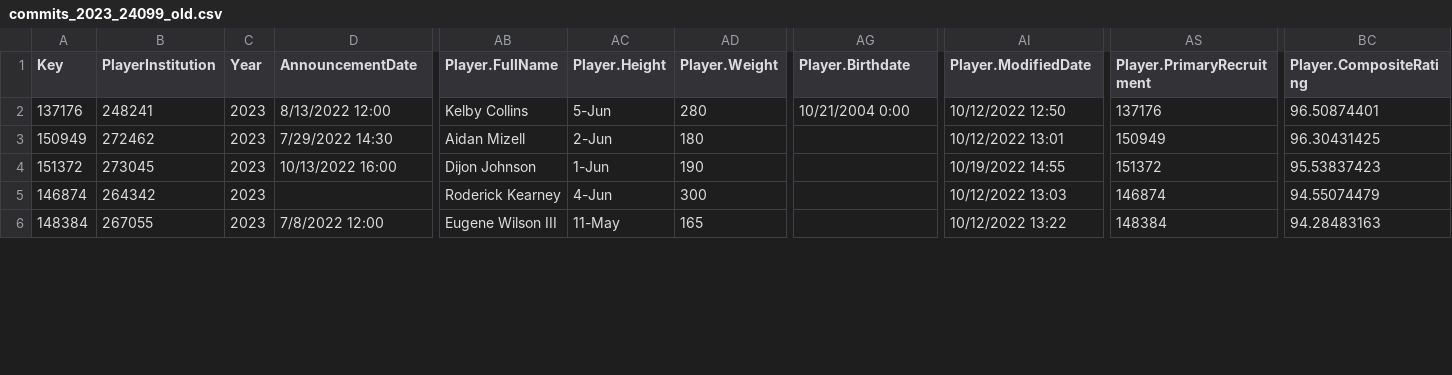
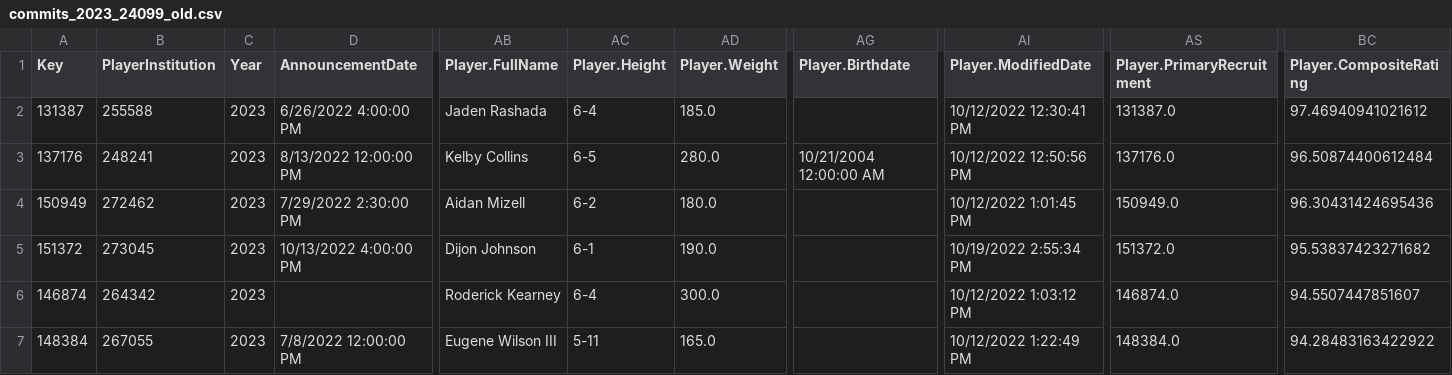
Before and after one commit to jbuddavis/crootBot, a CSV file: data/commits_2023_24099_old.csv, drawn as a sheet; only a part is shown, gaps mark what is left out; addresses are those after the commit; rows hold the shown columns only; the diff covers the shown part only; the diff names each change by its address in the sheet, - before the commit and + after, or states it on an @@ line.

```diff
--- a/data/commits_2023_24099_old.csv
+++ b/data/commits_2023_24099_old.csv
+row 2: 131387 | 255588 | 2023 | 6/26/2022 4:00:00 PM | Jaden Rashada | 6-4 | 185.0 |  | 10/12/2022 12:30:41 PM | 131387.0 | 97.46940941021612
-D3 (AnnouncementDate): 8/13/2022 12:00
+D3 (AnnouncementDate): 8/13/2022 12:00:00 PM
-AC3 (Player.Height): 5-Jun
+AC3 (Player.Height): 6-5
-AD3 (Player.Weight): 280
+AD3 (Player.Weight): 280.0
-AG3 (Player.Birthdate): 10/21/2004 0:00
+AG3 (Player.Birthdate): 10/21/2004 12:00:00 AM
-AI3 (Player.ModifiedDate): 10/12/2022 12:50
+AI3 (Player.ModifiedDate): 10/12/2022 12:50:56 PM
-AS3 (Player.PrimaryRecruitment): 137176
+AS3 (Player.PrimaryRecruitment): 137176.0
-BC3 (Player.CompositeRating): 96.50874401
+BC3 (Player.CompositeRating): 96.50874400612484
-D4 (AnnouncementDate): 7/29/2022 14:30
+D4 (AnnouncementDate): 7/29/2022 2:30:00 PM
-AC4 (Player.Height): 2-Jun
+AC4 (Player.Height): 6-2
-AD4 (Player.Weight): 180
+AD4 (Player.Weight): 180.0
-AI4 (Player.ModifiedDate): 10/12/2022 13:01
+AI4 (Player.ModifiedDate): 10/12/2022 1:01:45 PM
-AS4 (Player.PrimaryRecruitment): 150949
+AS4 (Player.PrimaryRecruitment): 150949.0
-BC4 (Player.CompositeRating): 96.30431425
+BC4 (Player.CompositeRating): 96.30431424695436
-D5 (AnnouncementDate): 10/13/2022 16:00
+D5 (AnnouncementDate): 10/13/2022 4:00:00 PM
-AC5 (Player.Height): 1-Jun
+AC5 (Player.Height): 6-1
-AD5 (Player.Weight): 190
+AD5 (Player.Weight): 190.0
-AI5 (Player.ModifiedDate): 10/19/2022 14:55
+AI5 (Player.ModifiedDate): 10/19/2022 2:55:34 PM
-AS5 (Player.PrimaryRecruitment): 151372
+AS5 (Player.PrimaryRecruitment): 151372.0
-BC5 (Player.CompositeRating): 95.53837423
+BC5 (Player.CompositeRating): 95.53837423271682
-AC6 (Player.Height): 4-Jun
+AC6 (Player.Height): 6-4
-AD6 (Player.Weight): 300
+AD6 (Player.Weight): 300.0
-AI6 (Player.ModifiedDate): 10/12/2022 13:03
+AI6 (Player.ModifiedDate): 10/12/2022 1:03:12 PM
-AS6 (Player.PrimaryRecruitment): 146874
+AS6 (Player.PrimaryRecruitment): 146874.0
-BC6 (Player.CompositeRating): 94.55074479
+BC6 (Player.CompositeRating): 94.5507447851607
-D7 (AnnouncementDate): 7/8/2022 12:00
+D7 (AnnouncementDate): 7/8/2022 12:00:00 PM
-AC7 (Player.Height): 11-May
+AC7 (Player.Height): 5-11
-AD7 (Player.Weight): 165
+AD7 (Player.Weight): 165.0
-AI7 (Player.ModifiedDate): 10/12/2022 13:22
+AI7 (Player.ModifiedDate): 10/12/2022 1:22:49 PM
-AS7 (Player.PrimaryRecruitment): 148384
+AS7 (Player.PrimaryRecruitment): 148384.0
-BC7 (Player.CompositeRating): 94.28483163
+BC7 (Player.CompositeRating): 94.28483163422922
```
Also changed, not shown: 89 edited cells elsewhere in this file.
